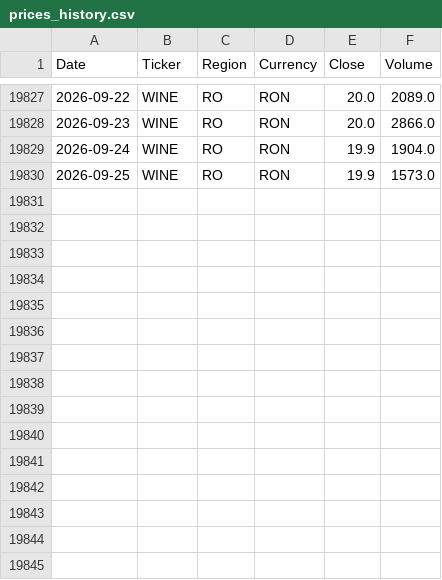
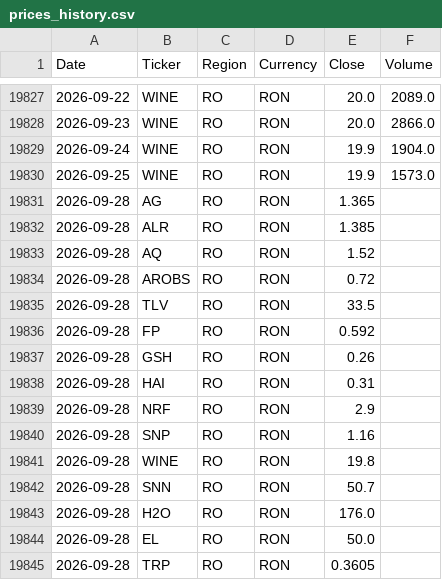
Before and after one commit to drapin22/dp_avb_stock_auto, a CSV file: data/prices_history.csv, drawn as a sheet; only a part is shown, gaps mark what is left out.

Commit message:
Daily prices update (RO, BVB)

```diff
--- a/data/prices_history.csv
+++ b/data/prices_history.csv
@@ -19830 +19830,16 @@ Date,Ticker,Region,Currency,Close,Volume
 2026-09-25,WINE,RO,RON,19.9,1573.0
+2026-09-28,AG,RO,RON,1.365,
+2026-09-28,ALR,RO,RON,1.385,
+2026-09-28,AQ,RO,RON,1.52,
+2026-09-28,AROBS,RO,RON,0.72,
+2026-09-28,TLV,RO,RON,33.5,
+2026-09-28,FP,RO,RON,0.592,
+2026-09-28,GSH,RO,RON,0.26,
+2026-09-28,HAI,RO,RON,0.31,
+2026-09-28,NRF,RO,RON,2.9,
+2026-09-28,SNP,RO,RON,1.16,
+2026-09-28,WINE,RO,RON,19.8,
+2026-09-28,SNN,RO,RON,50.7,
+2026-09-28,H2O,RO,RON,176.0,
+2026-09-28,EL,RO,RON,50.0,
+2026-09-28,TRP,RO,RON,0.3605,
```
